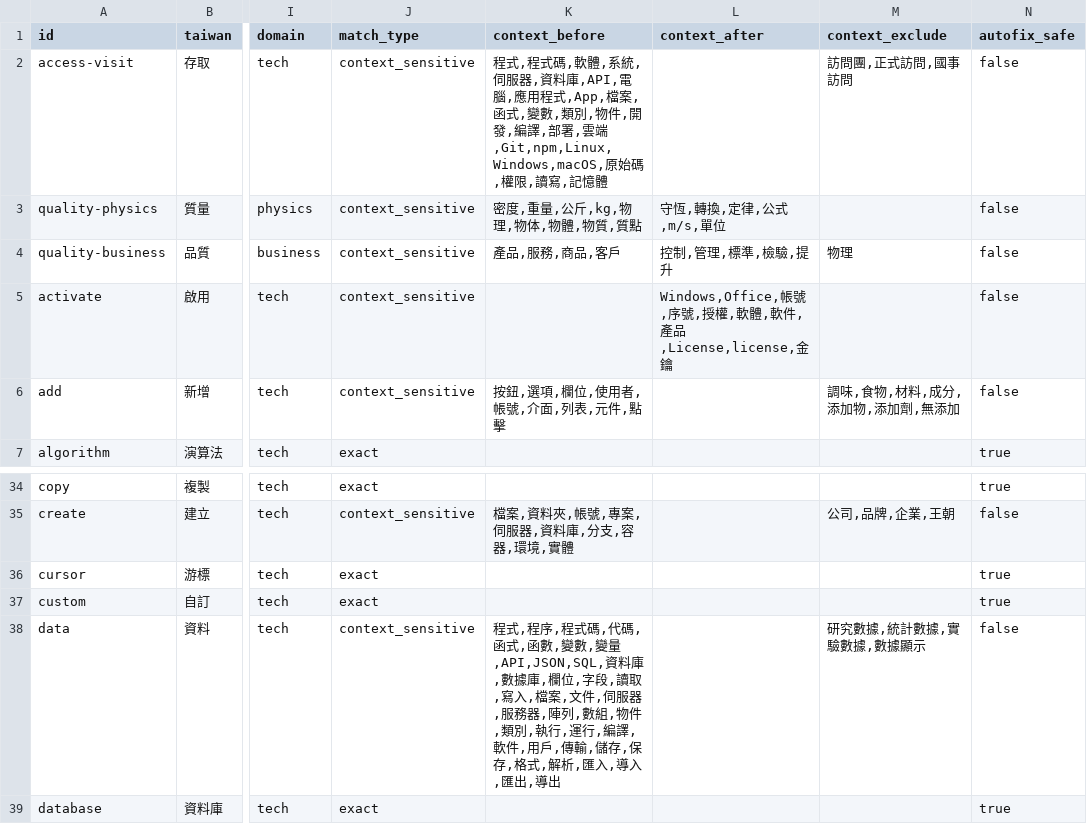
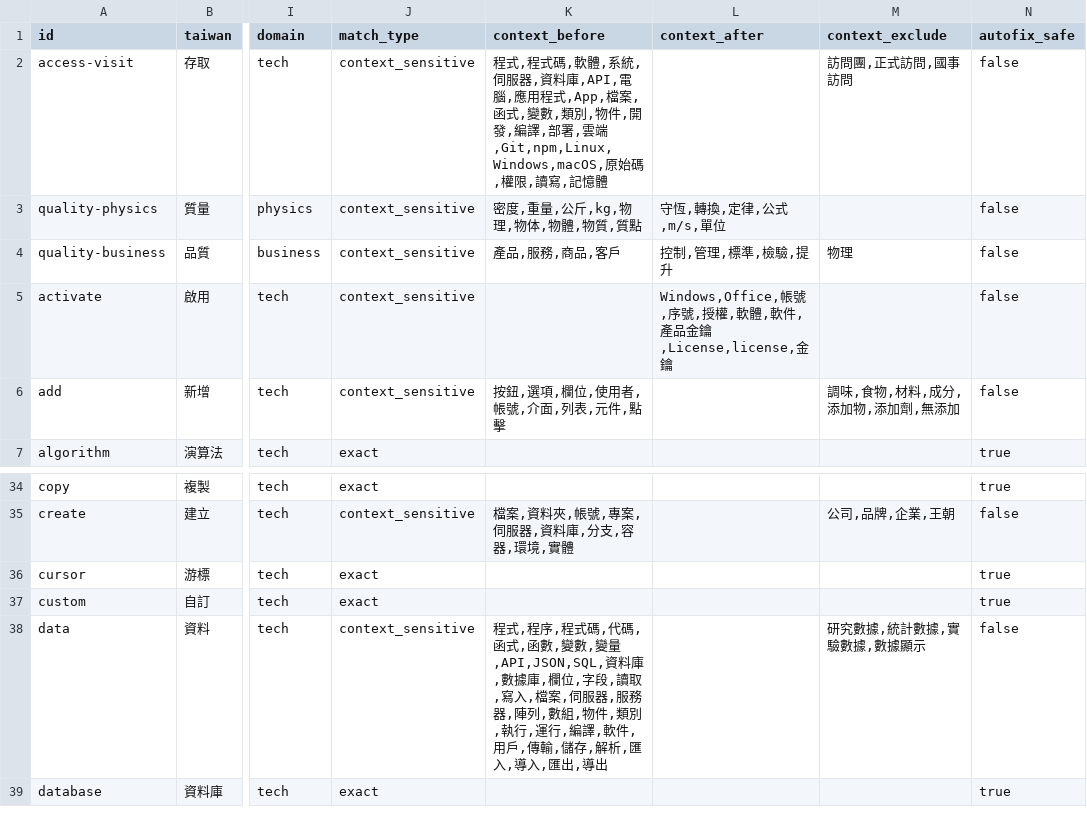
Before and after one commit to Termdock-dev/twlint, a CSV file: dictionaries-csv/core/core.csv, drawn as a sheet; only a part is shown, gaps mark what is left out; the diff names each change by its address in the sheet, - before the commit and + after, or states it on an @@ line.

Commit message:
fix(dict): drop context cues that are common Taiwanese words
激活 uses 產品金鑰 instead of 產品; 斷言 drops 條件; 數據 drops 格式 and the
hand-listed 文件. The taiwan -> mainland keyword expansion skips mainland
forms that are also common Taiwanese words (文件, 保存), so 檔案 no longer
brings in 文件. The mainland-cue test for 只讀 now uses 內存.

Eval (--deep, eval-precision from main, which now checks every file):
Taiwanese documents main 2,083 -> 492; paired Wikipedia terms only in
zh-cn 59 -> 59.

```diff
--- a/dictionaries-csv/core/core.csv
+++ b/dictionaries-csv/core/core.csv
-L5 (context_after): …件,產品,License,license,金鑰
+L5 (context_after): …件,產品金鑰,License,license,金鑰
-K38 (context_before): …,檔案,文件,伺服器,服務器,陣列,數組,物件,類別,執行,運行,編譯,軟件,用戶,傳輸,儲存,保存,格式,解析,…
+K38 (context_before): …,檔案,伺服器,服務器,陣列,數組,物件,類別,執行,運行,編譯,軟件,用戶,傳輸,儲存,解析,…
```
Also changed, not shown: dictionaries-csv/domains/software-development.csv, 3 other files.
